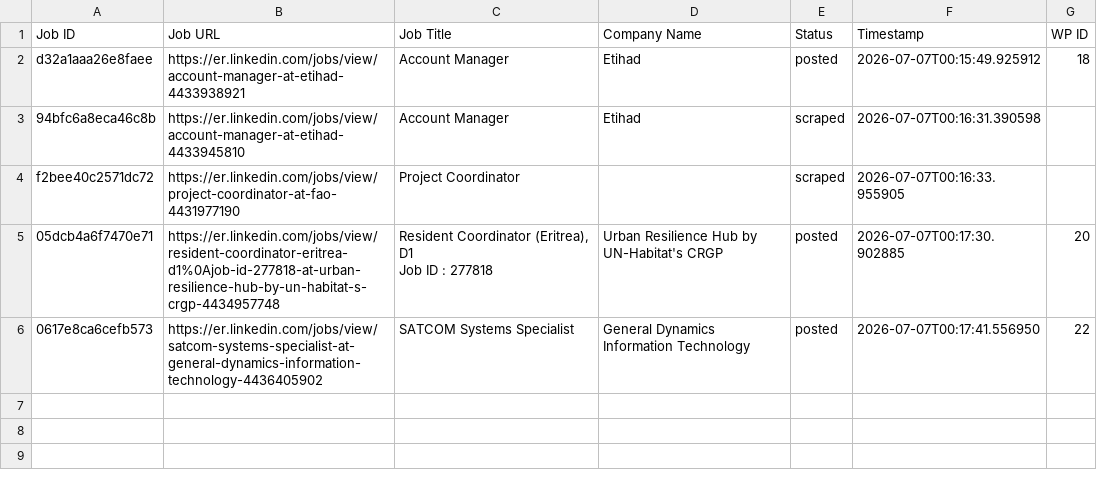
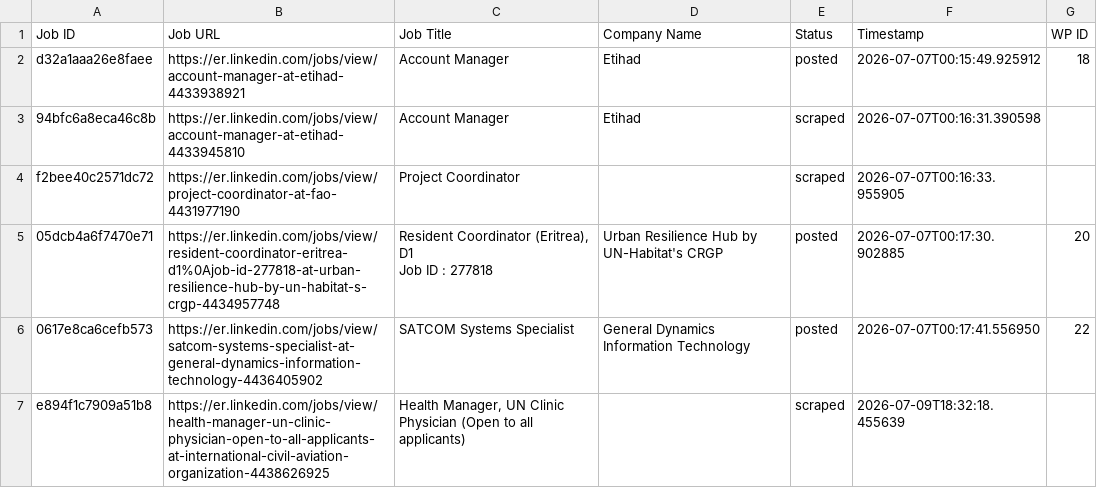
Before and after one commit to innovationinc2000/er, a CSV file: processed_jobs.csv, drawn as a sheet; the diff names each change by its address in the sheet, - before the commit and + after, or states it on an @@ line.

```diff
--- a/processed_jobs.csv
+++ b/processed_jobs.csv
+row 7: e894f1c7909a51b8 | https://er.linkedin.com/jobs/view/health-manager-un-clinic-physician-open-to-all-applicants-at-international-civil-aviation-organization-4438626925 | Health Manager, UN Clinic Physician (Open to all applicants) |  | scraped | 2026-07-09T18:32:18.455639
```
